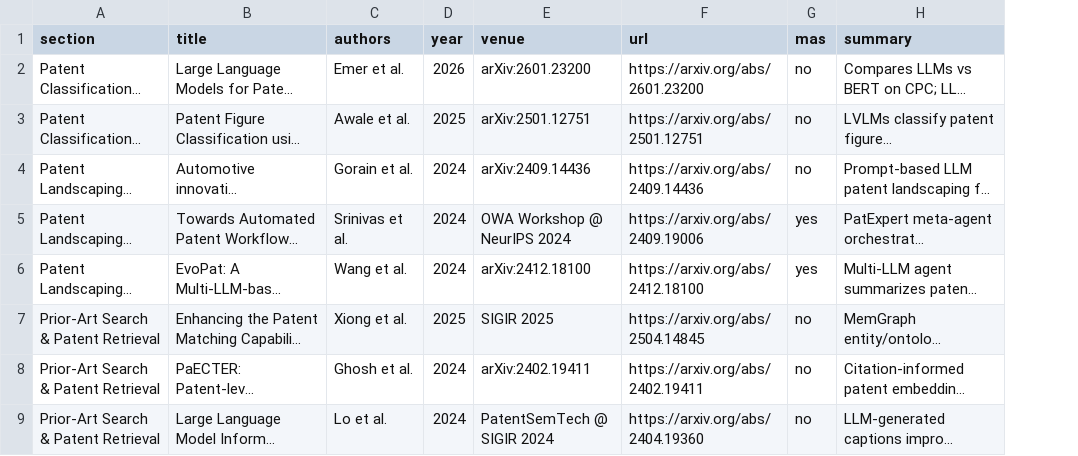
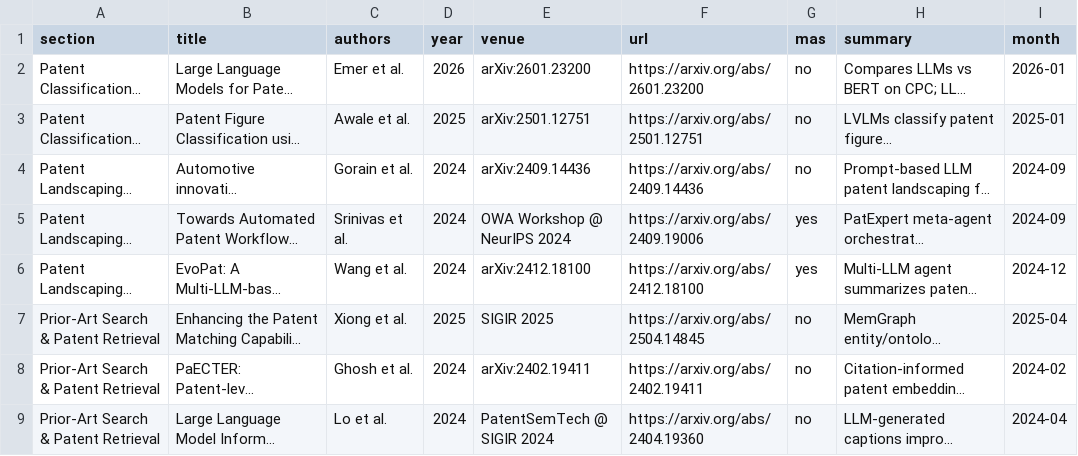
Before and after one commit to PassionChicken-Leesuin/awesome-llm-application-papers-technology-management, a TSV file: data/papers.tsv, drawn as a sheet; only a part is shown; long unchanged cells end in …; the diff names each change by its address in the sheet, - before the commit and + after, or states it on an @@ line.

Commit message:
Add publication trend chart (half-yearly to 2025, monthly from 2026); month column

```diff
--- a/data/papers.tsv
+++ b/data/papers.tsv
+column I (month), rows 2-9: 2026-01 | 2025-01 | 2024-09 | 2024-09 | 2024-12 | 2025-04 | 2024-02 | 2024-04
```
Also changed, not shown: 5 other files.
